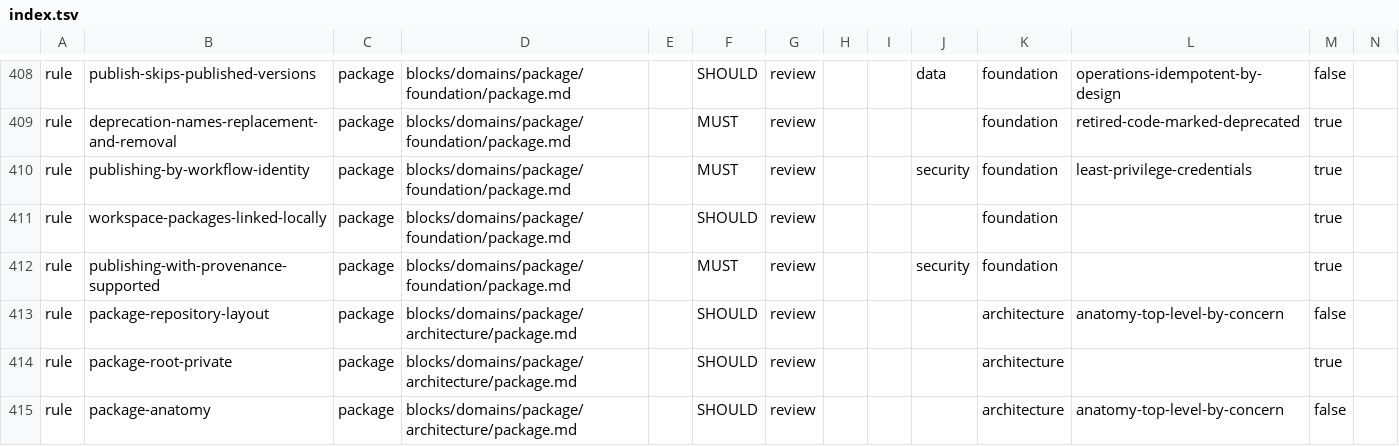
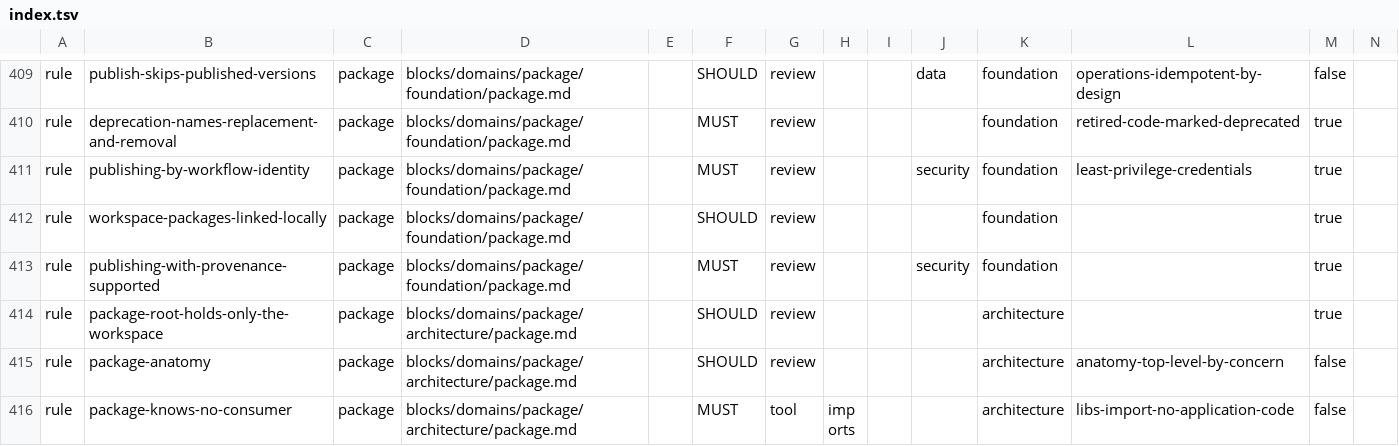
Before and after one commit to droneey/constitution, a TSV file: digests/index.tsv, drawn as a sheet; only a part is shown, gaps mark what is left out; the shorter side is filled out with more unchanged rows; removed rows and columns are numbered as before the commit, all else as after; rows hold the shown columns only; the diff covers the shown part only; the diff names each change by its address in the sheet, - before the commit and + after, or states it on an @@ line.

Commit message:
refactor: State the package rules for any repository of packages, not one layout

```diff
--- a/digests/index.tsv
+++ b/digests/index.tsv
-row 413: rule | package-repository-layout | package | blocks/domains/package/architecture/package.md |  | SHOULD | review |  |  |  | architecture | anatomy-top-level-by-concern | false
-B414: package-root-private
+B414: package-root-holds-only-the-workspace
```
Also changed, not shown: 2 added rows, 3 removed rows and 4 edited cells elsewhere in this file, 10 other files.
